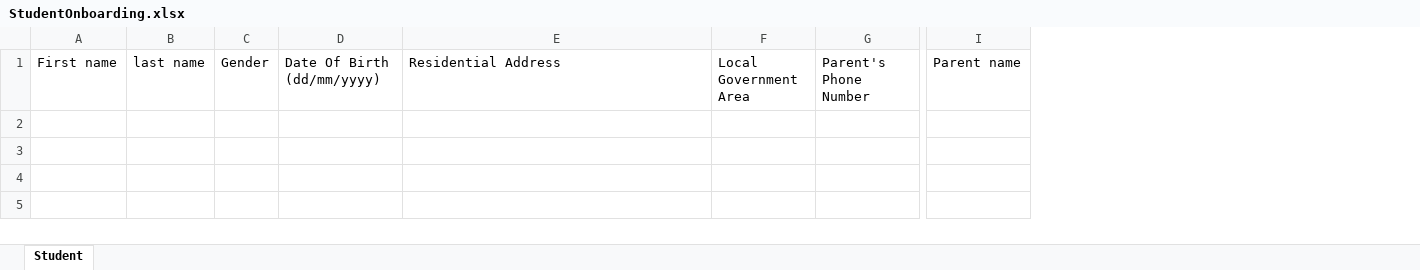
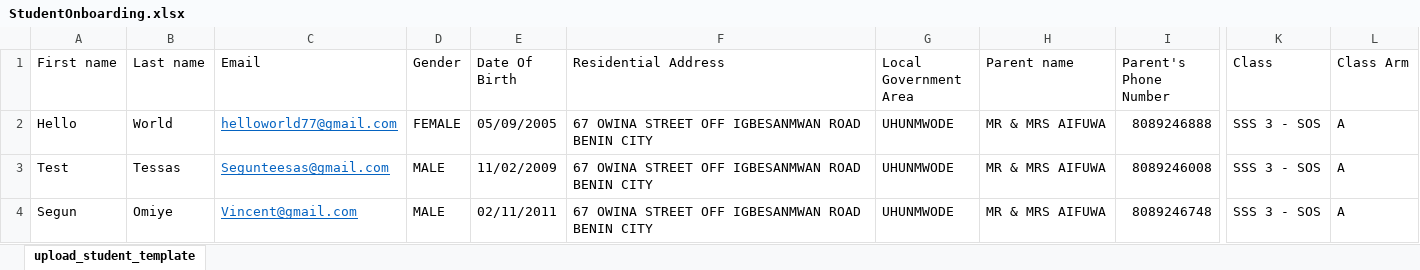
Before and after one commit to Oyinkansolight/smk, an Excel workbook: public/pdfs/StudentOnboarding.xlsx, sheet upload_student_template, drawn as a sheet; only a part is shown, gaps mark what is left out; values as stored, in another font and other column widths than the file's, no borders; removed rows and columns are numbered as before the commit, all else as after; rows hold the shown columns only; the diff names each change by its address in the sheet, - before the commit and + after, or states it on an @@ line.

Commit message:
feat: update template

```diff
--- a/public/pdfs/StudentOnboarding.xlsx (sheet upload_student_template)
+++ b/public/pdfs/StudentOnboarding.xlsx (sheet upload_student_template)
-sheet tab: Student
+sheet tab: upload_student_template
-column B (last name), empty
+column B (Last name), empty
+column C (Email), empty
-column D (Date Of Birth (dd/mm/yyyy)), empty
+column E (Date Of Birth), empty
+column H (Parent name), empty
-column I (Parent name), empty
+column K (Class), empty
+column L (Class Arm), empty
+row 2: Hello | World | helloworld77@gmail.com | FEMALE | 05/09/2005 | 67 OWINA STREET OFF IGBESANMWAN ROAD BENIN CITY | UHUNMWODE | MR & MRS AIFUWA | 8089246888 | SSS 3 - SOS | A
+row 3: Test | Tessas | Segunteesas@gmail.com | MALE | 11/02/2009 | 67 OWINA STREET OFF IGBESANMWAN ROAD BENIN CITY | UHUNMWODE | MR & MRS AIFUWA | 8089246008 | SSS 3 - SOS | A
+row 4: Segun | Omiye | Vincent@gmail.com | MALE | 02/11/2011 | 67 OWINA STREET OFF IGBESANMWAN ROAD BENIN CITY | UHUNMWODE | MR & MRS AIFUWA | 8089246748 | SSS 3 - SOS | A
```
Also changed, not shown: 1 other file.
